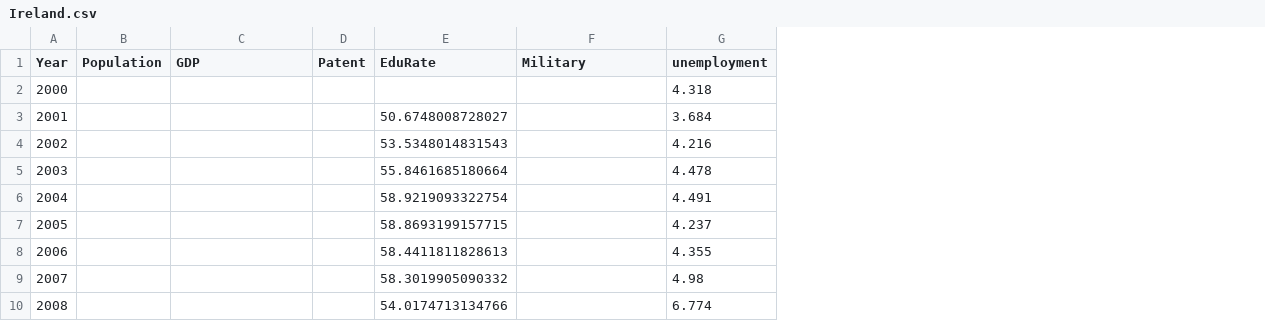
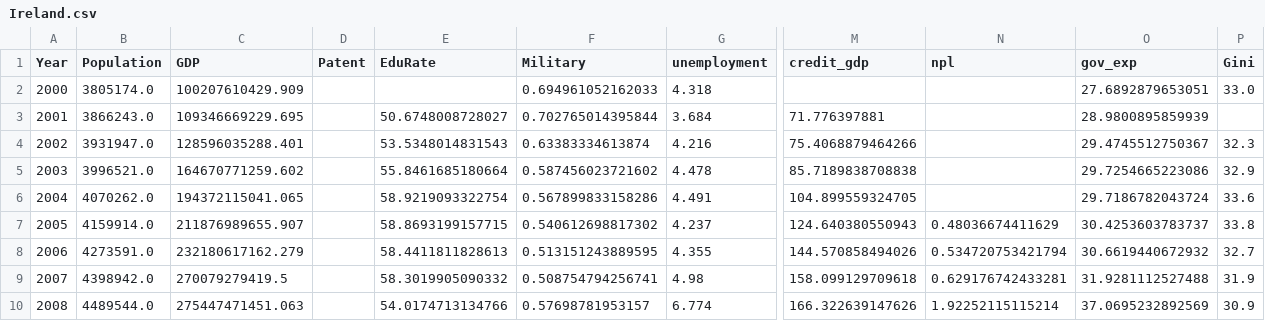
Before and after one commit to Strangethought2025/SECM-Project, a CSV file: V0.6/oos2000/Ireland.csv, drawn as a sheet; only a part is shown, gaps mark what is left out; the diff covers the shown part only; the diff names each change by its address in the sheet, - before the commit and + after, or states it on an @@ line.

```diff
--- a/V0.6/oos2000/Ireland.csv
+++ b/V0.6/oos2000/Ireland.csv
+column M (credit_gdp), rows 3-10: 71.776397881 | 75.4068879464266 | 85.7189838708838 | 104.899559324705 | 124.640380550943 | 144.570858494026 | 158.099129709618 | 166.322639147626
+column N (npl), rows 7-10: 0.48036674411629 | 0.534720753421794 | 0.629176742433281 | 1.92252115115214
+column O (gov_exp), rows 2-10: 27.6892879653051 | 28.9800895859939 | 29.4745512750367 | 29.7254665223086 | 29.7186782043724 | 30.4253603783737 | 30.6619440672932 | 31.9281112527488 | 37.0695232892569
+column P (Gini), rows 2-10: 33.0 |  | 32.3 | 32.9 | 33.6 | 33.8 | 32.7 | 31.9 | 30.9
-B2 (Population): (empty)
+B2 (Population): 3805174.0
-C2 (GDP): (empty)
+C2 (GDP): 100207610429.909
-F2 (Military): (empty)
+F2 (Military): 0.694961052162033
-B3 (Population): (empty)
+B3 (Population): 3866243.0
-C3 (GDP): (empty)
+C3 (GDP): 109346669229.695
-F3 (Military): (empty)
+F3 (Military): 0.702765014395844
-B4 (Population): (empty)
+B4 (Population): 3931947.0
-C4 (GDP): (empty)
+C4 (GDP): 128596035288.401
-F4 (Military): (empty)
+F4 (Military): 0.63383334613874
-B5 (Population): (empty)
+B5 (Population): 3996521.0
-C5 (GDP): (empty)
+C5 (GDP): 164670771259.602
-F5 (Military): (empty)
+F5 (Military): 0.587456023721602
-B6 (Population): (empty)
+B6 (Population): 4070262.0
-C6 (GDP): (empty)
+C6 (GDP): 194372115041.065
-F6 (Military): (empty)
+F6 (Military): 0.567899833158286
-B7 (Population): (empty)
+B7 (Population): 4159914.0
-C7 (GDP): (empty)
+C7 (GDP): 211876989655.907
-F7 (Military): (empty)
+F7 (Military): 0.540612698817302
-B8 (Population): (empty)
+B8 (Population): 4273591.0
-C8 (GDP): (empty)
+C8 (GDP): 232180617162.279
-F8 (Military): (empty)
+F8 (Military): 0.513151243889595
-B9 (Population): (empty)
+B9 (Population): 4398942.0
-C9 (GDP): (empty)
+C9 (GDP): 270079279419.5
-F9 (Military): (empty)
+F9 (Military): 0.508754794256741
-B10 (Population): (empty)
+B10 (Population): 4489544.0
-C10 (GDP): (empty)
+C10 (GDP): 275447471451.063
-F10 (Military): (empty)
+F10 (Military): 0.57698781953157
```
Also changed, not shown: 56 edited cells elsewhere in this file, V0.6/oos2000/Cyprus.csv, V0.6/oos2000/Greece.csv, 44 other files.
